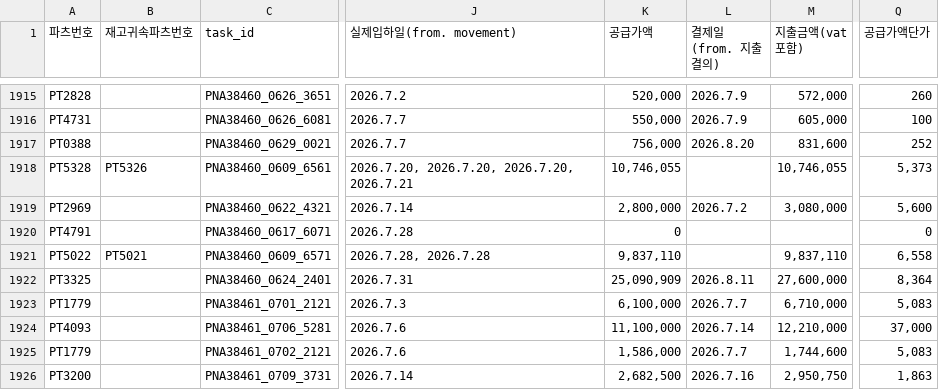
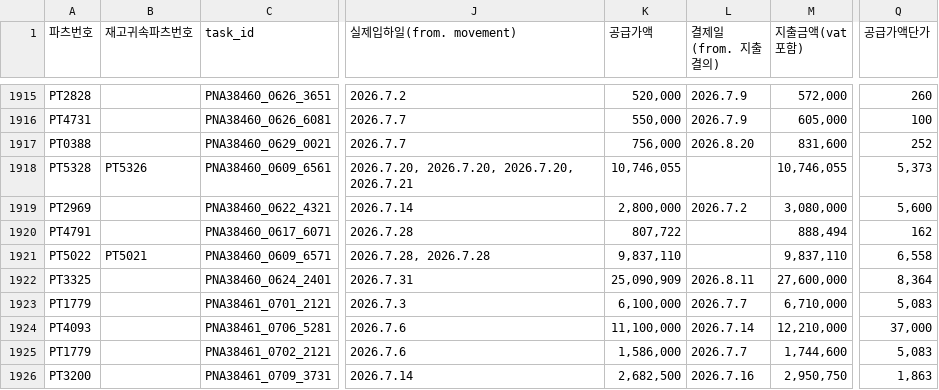
Before and after one commit to nanyounglee/SCMDASHBOARD, a CSV file: CSV_BANK/2026_W38/google_sheets/raw_발주.csv, drawn as a sheet; only a part is shown, gaps mark what is left out; the diff names each change by its address in the sheet, - before the commit and + after, or states it on an @@ line.

```diff
--- a/CSV_BANK/2026_W38/google_sheets/raw_발주.csv
+++ b/CSV_BANK/2026_W38/google_sheets/raw_발주.csv
-K1920 (공급가액): 0
+K1920 (공급가액): 807,722
-M1920 (지출금액(vat 포함)): (empty)
+M1920 (지출금액(vat 포함)): 888,494
-Q1920 (공급가액단가): 0
+Q1920 (공급가액단가): 162
```
Also changed, not shown: CSV/dashboard_period_summary.csv, CSV_BANK/2026_W38/google_sheets/sales_status_history.csv, 8 other files.
